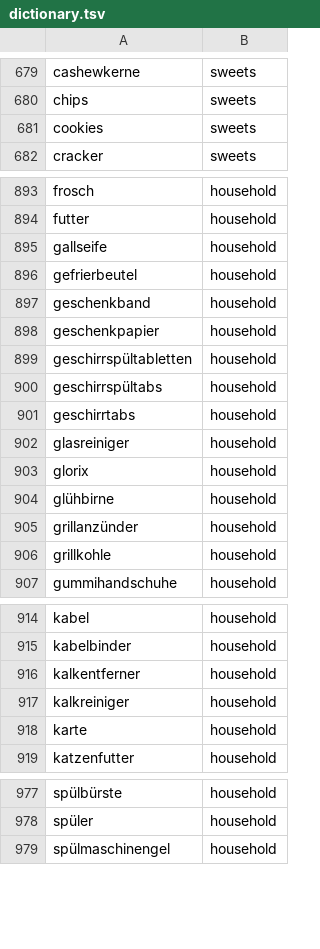
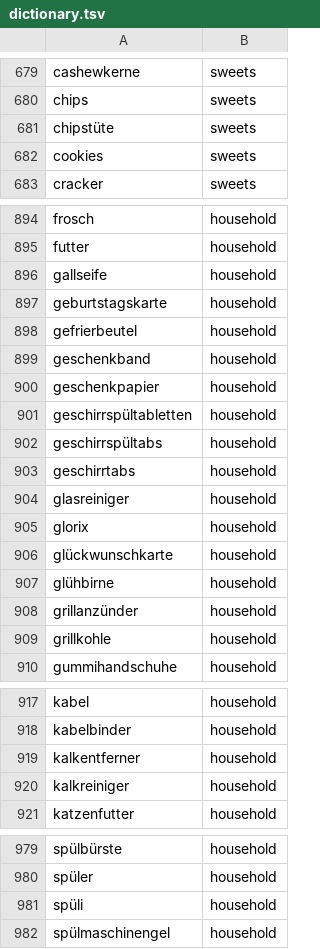
Before and after one commit to peter-trost/family-groceries, a TSV file: supabase/classifier/dictionary.tsv, drawn as a sheet; only a part is shown, gaps mark what is left out.

```diff
--- a/supabase/classifier/dictionary.tsv
+++ b/supabase/classifier/dictionary.tsv
@@ -680,2 +680,3 @@ cashewkerne	sweets
 chips	sweets
+chipstüte	sweets
 cookies	sweets
@@ -895,2 +896,3 @@ futter	household
 gallseife	household
+geburtstagskarte	household
 gefrierbeutel	household
@@ -903,2 +905,3 @@ glasreiniger	household
 glorix	household
+glückwunschkarte	household
 glühbirne	household
@@ -917,3 +920,2 @@ kalkentferner	household
 kalkreiniger	household
-karte	household
 katzenfutter	household
@@ -978,2 +980,3 @@ spülbürste	household
 spüler	household
+spüli	household
 spülmaschinengel	household
```
Also changed, not shown: 1 other file.
